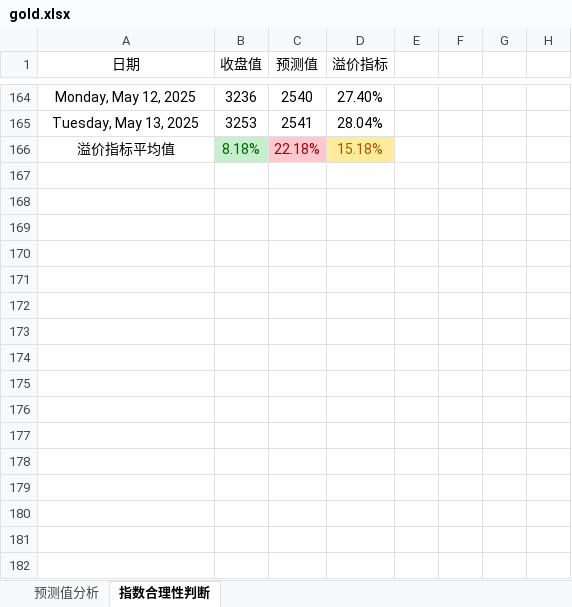
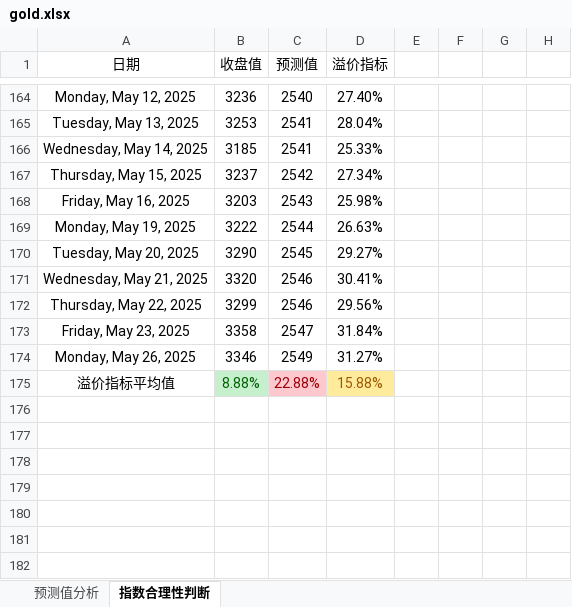
Before and after one commit to a358003542/ipynb_notebook, an Excel workbook: 指数合理性判断/gold.xlsx, sheet 指数合理性判断, drawn as a sheet; only a part is shown, gaps mark what is left out; values as stored, in another font and other column widths than the file's, no borders; charts and pictures and table styles not drawn; removed rows and columns are numbered as before the commit, all else as after; the diff names each change by its address in the sheet, - before the commit and + after, or states it on an @@ line.

```diff
--- a/指数合理性判断/gold.xlsx (sheet 指数合理性判断)
+++ b/指数合理性判断/gold.xlsx (sheet 指数合理性判断)
+row 166: Wednesday, May 14, 2025 | 3185 | 2541 | 25.33%
+row 167: Thursday, May 15, 2025 | 3237 | 2542 | 27.34%
+row 168: Friday, May 16, 2025 | 3203 | 2543 | 25.98%
+row 169: Monday, May 19, 2025 | 3222 | 2544 | 26.63%
+row 170: Tuesday, May 20, 2025 | 3290 | 2545 | 29.27%
+row 171: Wednesday, May 21, 2025 | 3320 | 2546 | 30.41%
+row 172: Thursday, May 22, 2025 | 3299 | 2546 | 29.56%
+row 173: Friday, May 23, 2025 | 3358 | 2547 | 31.84%
+row 174: Monday, May 26, 2025 | 3346 | 2549 | 31.27%
-B175 (收盘值): 8.18%
+B175 (收盘值): 8.88%
-C175 (预测值): 22.18%
+C175 (预测值): 22.88%
-D175 (溢价指标): 15.18%
+D175 (溢价指标): 15.88%
-row 167: (empty)
-row 168: (empty)
-row 169: (empty)
-row 170: (empty)
-row 171: (empty)
-row 172: (empty)
-row 173: (empty)
-row 174: (empty)
-row 175: (empty)
```
Also changed, not shown: charts or pictures, 指数合理性判断/nasdaq100.xlsx, 1 other file.
